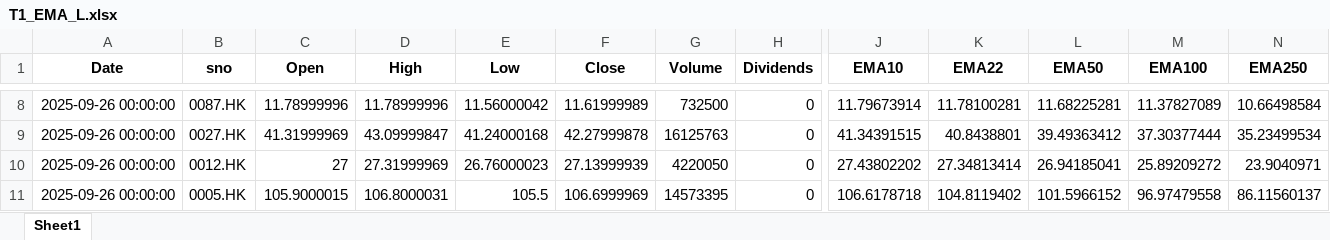
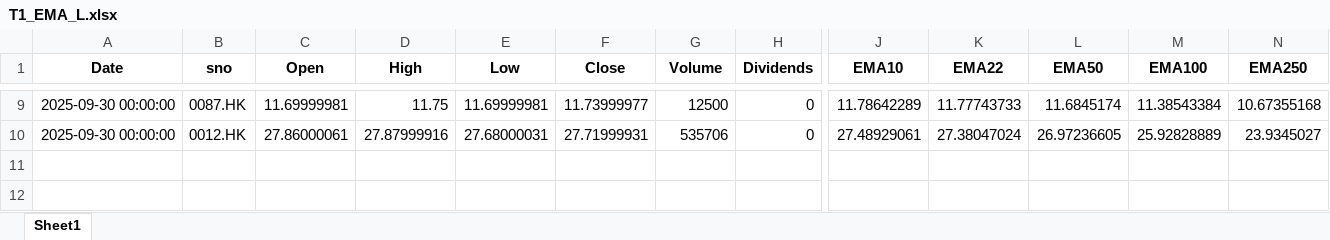
Before and after one commit to PatchQ/MFS, an Excel workbook: Data/T1_EMA_L.xlsx, sheet Sheet1, drawn as a sheet; only a part is shown, gaps mark what is left out; values as stored, in another font and other column widths than the file's, no borders; removed rows and columns are numbered as before the commit, all else as after; rows hold the shown columns only; the diff covers the shown part only; the diff names each change by its address in the sheet, - before the commit and + after, or states it on an @@ line.

```diff
--- a/Data/T1_EMA_L.xlsx (sheet Sheet1)
+++ b/Data/T1_EMA_L.xlsx (sheet Sheet1)
-A9 (Date): 2025-09-26 00:00:00
+A9 (Date): 2025-09-30 00:00:00
-C9 (Open): 11.78999996
+C9 (Open): 11.69999981
-D9 (High): 11.78999996
+D9 (High): 11.75
-E9 (Low): 11.56000042
+E9 (Low): 11.69999981
-F9 (Close): 11.61999989
+F9 (Close): 11.73999977
-G9 (Volume): 732500
+G9 (Volume): 12500
-J9 (EMA10): 11.79673914
+J9 (EMA10): 11.78642289
-K9 (EMA22): 11.78100281
+K9 (EMA22): 11.77743733
-L9 (EMA50): 11.68225281
+L9 (EMA50): 11.6845174
-M9 (EMA100): 11.37827089
+M9 (EMA100): 11.38543384
-N9 (EMA250): 10.66498584
+N9 (EMA250): 10.67355168
-row 9: 2025-09-26 00:00:00 | 0027.HK | 41.31999969 | 43.09999847 | 41.24000168 | 42.27999878 | 16125763 | 0 | 41.34391515 | 40.8438801 | 39.49363412 | 37.30377444 | 35.23499534
-A10 (Date): 2025-09-26 00:00:00
+A10 (Date): 2025-09-30 00:00:00
-C10 (Open): 27
+C10 (Open): 27.86000061
-D10 (High): 27.31999969
+D10 (High): 27.87999916
-E10 (Low): 26.76000023
+E10 (Low): 27.68000031
-F10 (Close): 27.13999939
+F10 (Close): 27.71999931
-G10 (Volume): 4220050
+G10 (Volume): 535706
-J10 (EMA10): 27.43802202
+J10 (EMA10): 27.48929061
-K10 (EMA22): 27.34813414
+K10 (EMA22): 27.38047024
-L10 (EMA50): 26.94185041
+L10 (EMA50): 26.97236605
-M10 (EMA100): 25.89209272
+M10 (EMA100): 25.92828889
-N10 (EMA250): 23.9040971
+N10 (EMA250): 23.9345027
-row 11: 2025-09-26 00:00:00 | 0005.HK | 105.9000015 | 106.8000031 | 105.5 | 106.6999969 | 14573395 | 0 | 106.6178718 | 104.8119402 | 101.5966152 | 96.97479558 | 86.11560137
```
Also changed, not shown: 2 added rows, 1 removed row and 55 edited cells elsewhere in this sheet, Data/T1_EMA_M.xlsx, Data/T1_EMA_S.xlsx, 13 other files.
